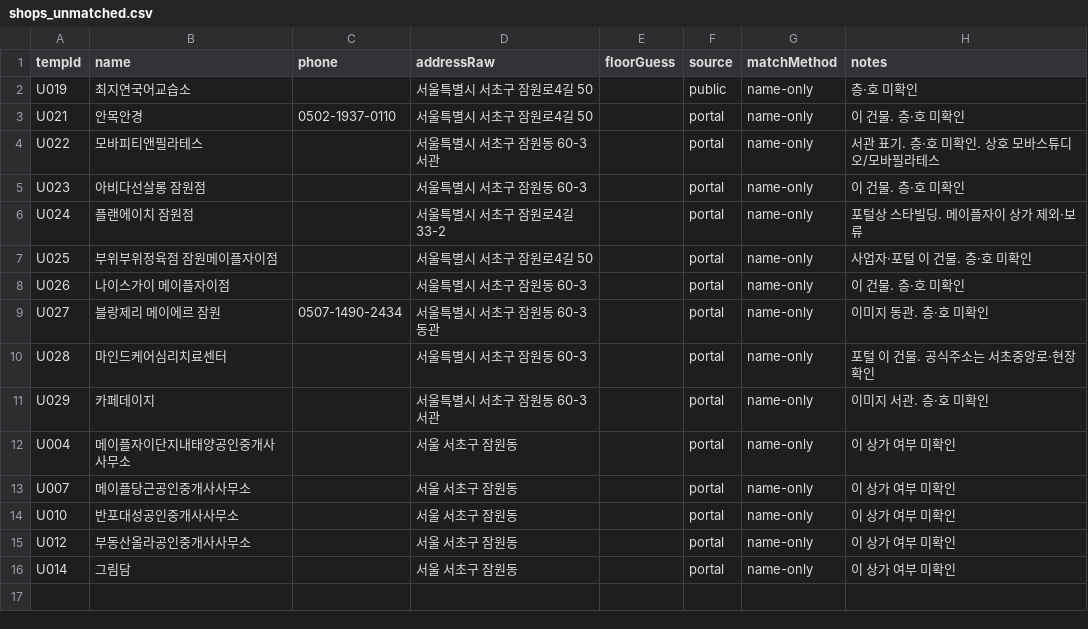
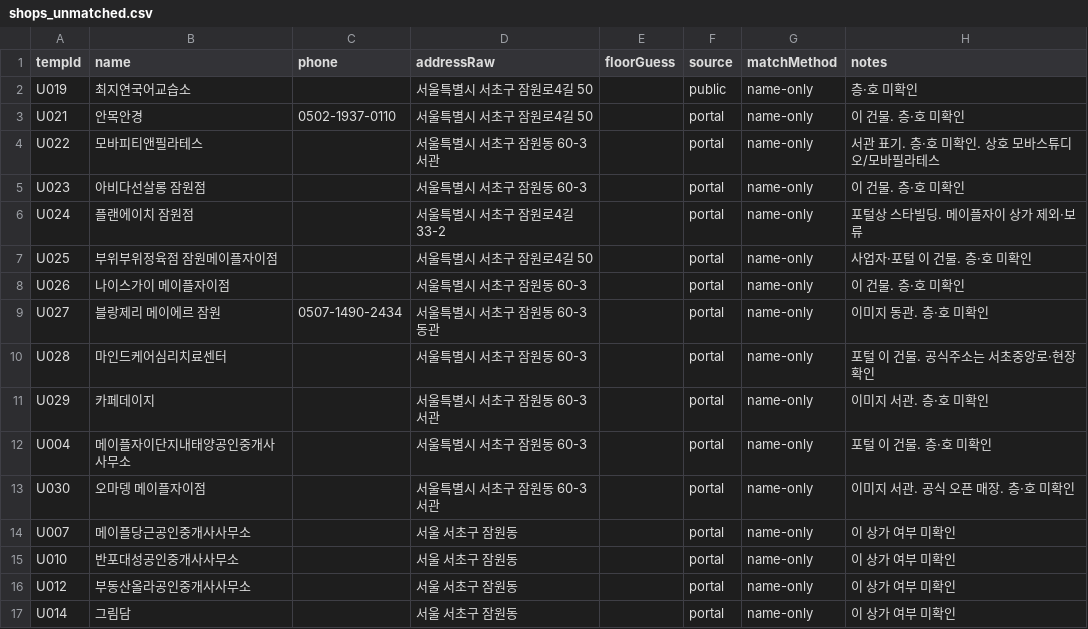
Before and after one commit to blanciel1977-lab/jamwon-maple-plaza, a CSV file: data/shops_unmatched.csv, drawn as a sheet.

```diff
--- a/data/shops_unmatched.csv
+++ b/data/shops_unmatched.csv
@@ -11,3 +11,4 @@ U028,마인드케어심리치료센터,,"서울특별시 서초구 잠원동 60-
 U029,카페데이지,,"서울특별시 서초구 잠원동 60-3 서관",,portal,name-only,이미지 서관. 층·호 미확인
-U004,메이플자이단지내태양공인중개사사무소,,"서울 서초구 잠원동",,portal,name-only,이 상가 여부 미확인
+U004,메이플자이단지내태양공인중개사사무소,,"서울특별시 서초구 잠원동 60-3",,portal,name-only,포털 이 건물. 층·호 미확인
+U030,오마뎅 메이플자이점,,"서울특별시 서초구 잠원동 60-3 서관",,portal,name-only,이미지 서관. 공식 오픈 매장. 층·호 미확인
 U007,메이플당근공인중개사사무소,,"서울 서초구 잠원동",,portal,name-only,이 상가 여부 미확인
```
Also changed, not shown: data/shops.csv, 1 other file.
